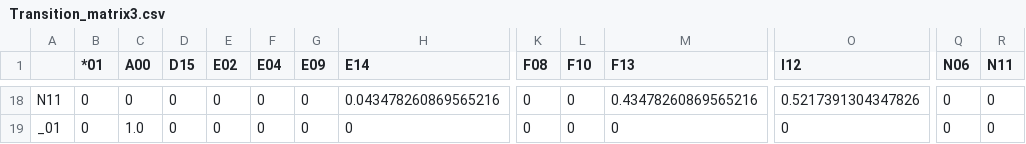
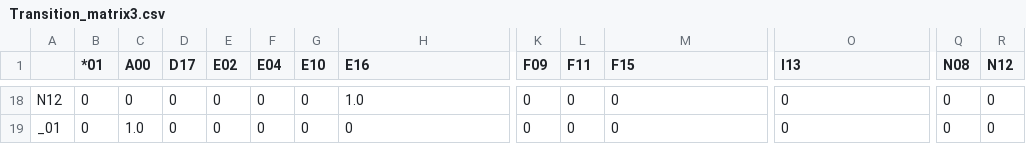
Before and after one commit to kisliakovsky/chains_evolution, a CSV file: import/Transition_matrix3.csv, drawn as a sheet; only a part is shown, gaps mark what is left out; the diff covers the shown part only; the diff names each change by its address in the sheet, - before the commit and + after, or states it on an @@ line.

```diff
--- a/import/Transition_matrix3.csv
+++ b/import/Transition_matrix3.csv
-D1: D15
+D1: D17
-G1: E09
+G1: E10
-H1: E14
+H1: E16
-K1: F08
+K1: F09
-L1: F10
+L1: F11
-M1: F13
+M1: F15
-O1: I12
+O1: I13
-Q1: N06
+Q1: N08
-R1: N11
+R1: N12
-A18: N11
+A18: N12
-H18 (E16): 0.043478260869565216
+H18 (E16): 1.0
-M18 (F15): 0.43478260869565216
+M18 (F15): 0
-O18 (I13): 0.5217391304347826
+O18 (I13): 0
```
Also changed, not shown: 58 edited cells elsewhere in this file, import/Transition_matrix0.csv, import/Transition_matrix1.csv, 9 other files.
